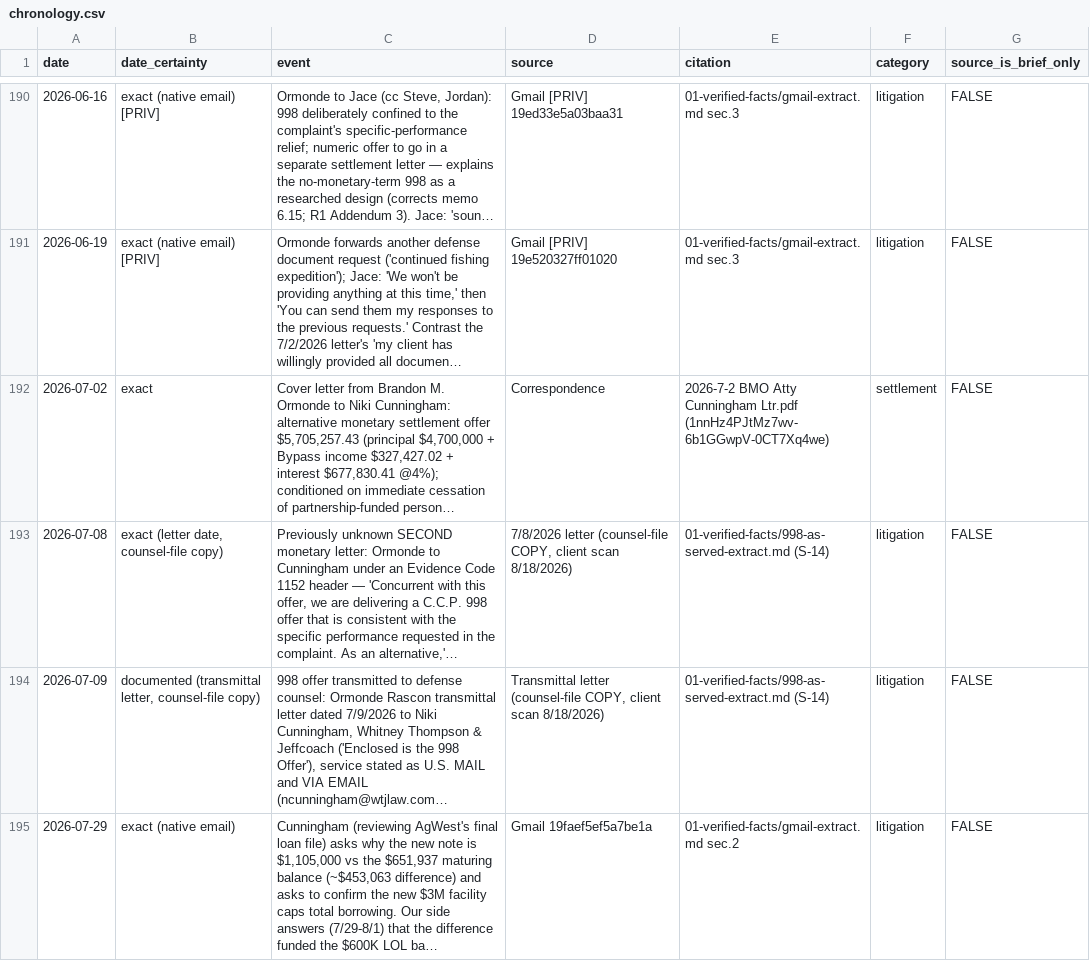
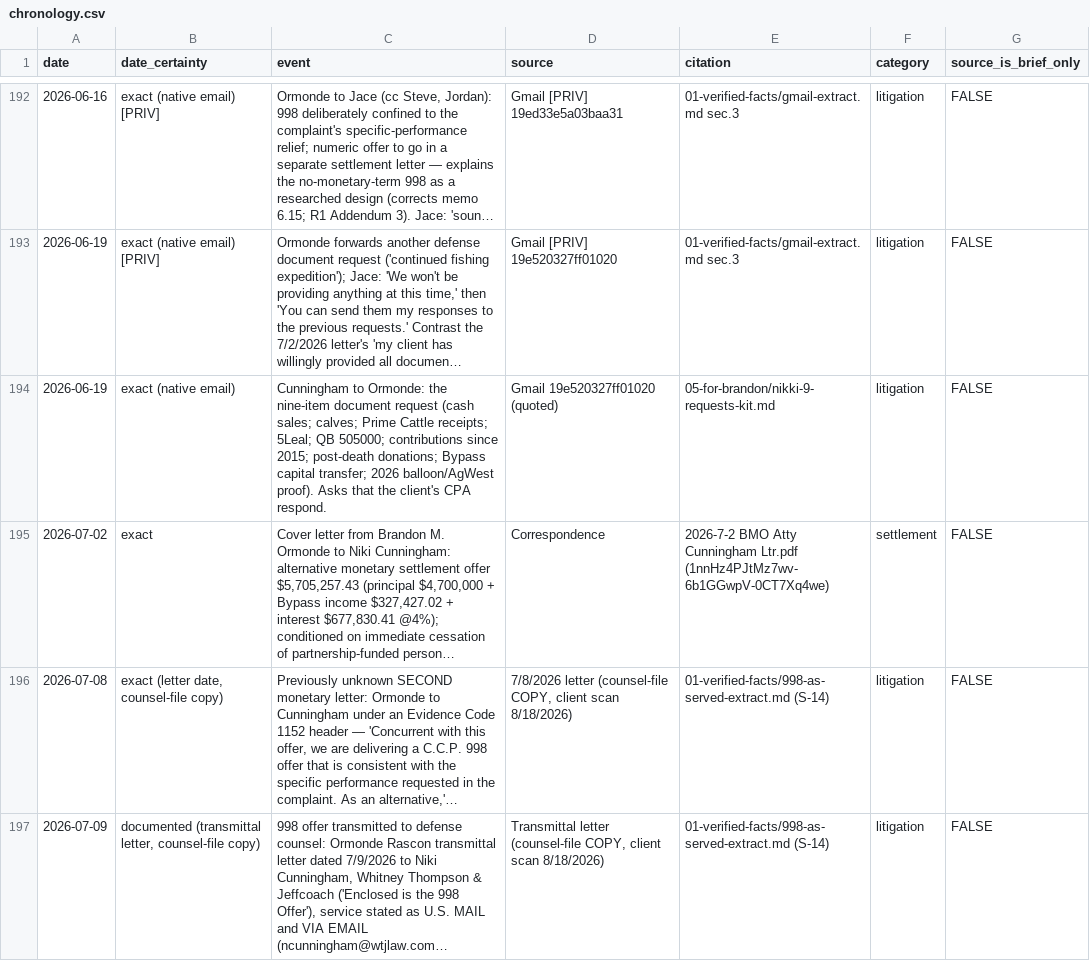
Before and after one commit to jleeel/Leal-Trust-Management, a CSV file: cmc-prep/05-for-brandon/chronology.csv, drawn as a sheet; only a part is shown, gaps mark what is left out; the shorter side is filled out with more unchanged rows; long unchanged cells end in …; the diff covers the shown part only; the diff names each change by its address in the sheet, - before the commit and + after, or states it on an @@ line.

```diff
--- a/cmc-prep/05-for-brandon/chronology.csv
+++ b/cmc-prep/05-for-brandon/chronology.csv
+row 194: 2026-06-19 | exact (native email) | Cunningham to Ormonde: the nine-item document request (cash sales; calves; Prime Cattle receipts; 5Leal; QB 505000; contributions since 2015; post-death donations; Bypass capital transfer; 2026 balloon/AgWest proof). Asks that the client's CPA respond. | Gmail 19e520327ff01020 (quoted) | 05-for-brandon/nikki-9-requests-kit.md | litigation | FALSE
```
Also changed, not shown: 4 added rows elsewhere in this file, 2 other files.
